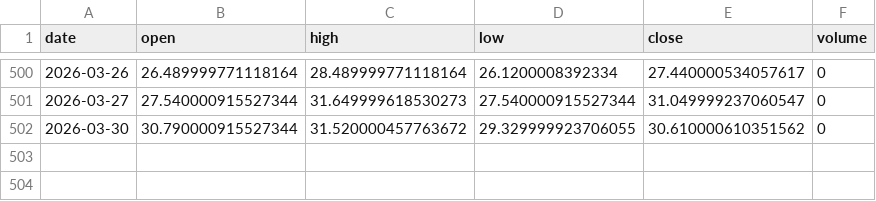
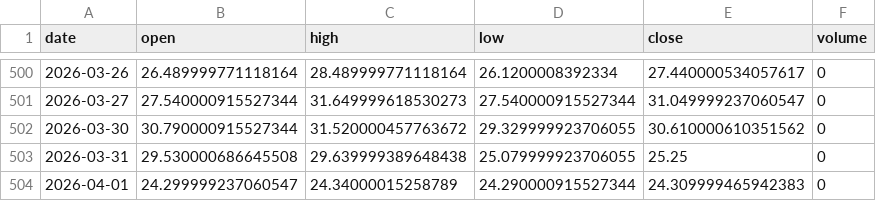
Before and after one commit to grahamgourlay-prog/Fortress2026, a CSV file: chart-pipeline/portfolio_data/portfolio_data/VIX_1day.csv, drawn as a sheet; only a part is shown, gaps mark what is left out.

Commit message:
chore: scheduled chart refresh 2026-04-01 UTC

```diff
--- a/chart-pipeline/portfolio_data/portfolio_data/VIX_1day.csv
+++ b/chart-pipeline/portfolio_data/portfolio_data/VIX_1day.csv
@@ -502 +502,3 @@ date,open,high,low,close,volume
 2026-03-30,30.790000915527344,31.520000457763672,29.329999923706055,30.610000610351562,0
+2026-03-31,29.530000686645508,29.639999389648438,25.079999923706055,25.25,0
+2026-04-01,24.299999237060547,24.34000015258789,24.290000915527344,24.309999465942383,0
```
Also changed, not shown: chart-pipeline/portfolio_data/portfolio_data/CYBP_1h.csv, chart-pipeline/portfolio_data/portfolio_data/SGLN_1h.csv, 34 other files.
